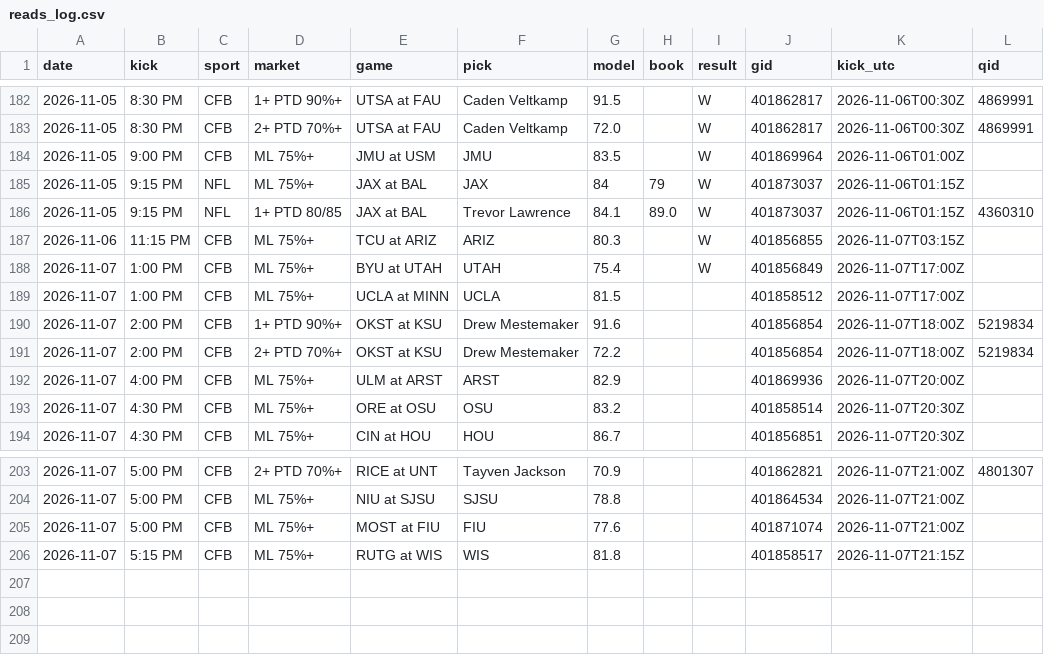
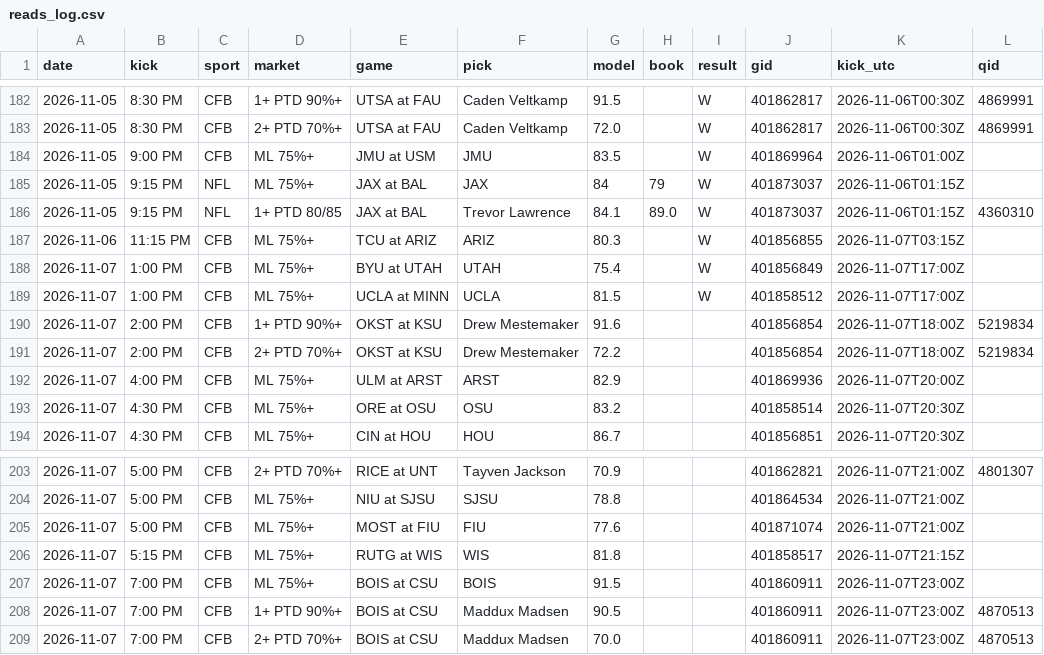
Before and after one commit to DPAD7/the-arena, a CSV file: data/reads_log.csv, drawn as a sheet; only a part is shown, gaps mark what is left out.

```diff
--- a/data/reads_log.csv
+++ b/data/reads_log.csv
@@ -188,3 +188,3 @@ date,kick,sport,market,game,pick,model,book,result,gid,kick_utc,qid
 2026-11-07,1:00 PM,CFB,ML 75%+,BYU at UTAH,UTAH,75.4,,W,401856849,2026-11-07T17:00Z,
-2026-11-07,1:00 PM,CFB,ML 75%+,UCLA at MINN,UCLA,81.5,,,401858512,2026-11-07T17:00Z,
+2026-11-07,1:00 PM,CFB,ML 75%+,UCLA at MINN,UCLA,81.5,,W,401858512,2026-11-07T17:00Z,
 2026-11-07,2:00 PM,CFB,1+ PTD 90%+,OKST at KSU,Drew Mestemaker,91.6,,,401856854,2026-11-07T18:00Z,5219834
@@ -206 +206,4 @@ date,kick,sport,market,game,pick,model,book,result,gid,kick_utc,qid
 2026-11-07,5:15 PM,CFB,ML 75%+,RUTG at WIS,WIS,81.8,,,401858517,2026-11-07T21:15Z,
+2026-11-07,7:00 PM,CFB,ML 75%+,BOIS at CSU,BOIS,91.5,,,401860911,2026-11-07T23:00Z,
+2026-11-07,7:00 PM,CFB,1+ PTD 90%+,BOIS at CSU,Maddux Madsen,90.5,,,401860911,2026-11-07T23:00Z,4870513
+2026-11-07,7:00 PM,CFB,2+ PTD 70%+,BOIS at CSU,Maddux Madsen,70.0,,,401860911,2026-11-07T23:00Z,4870513
```
Also changed, not shown: 32 other files.
